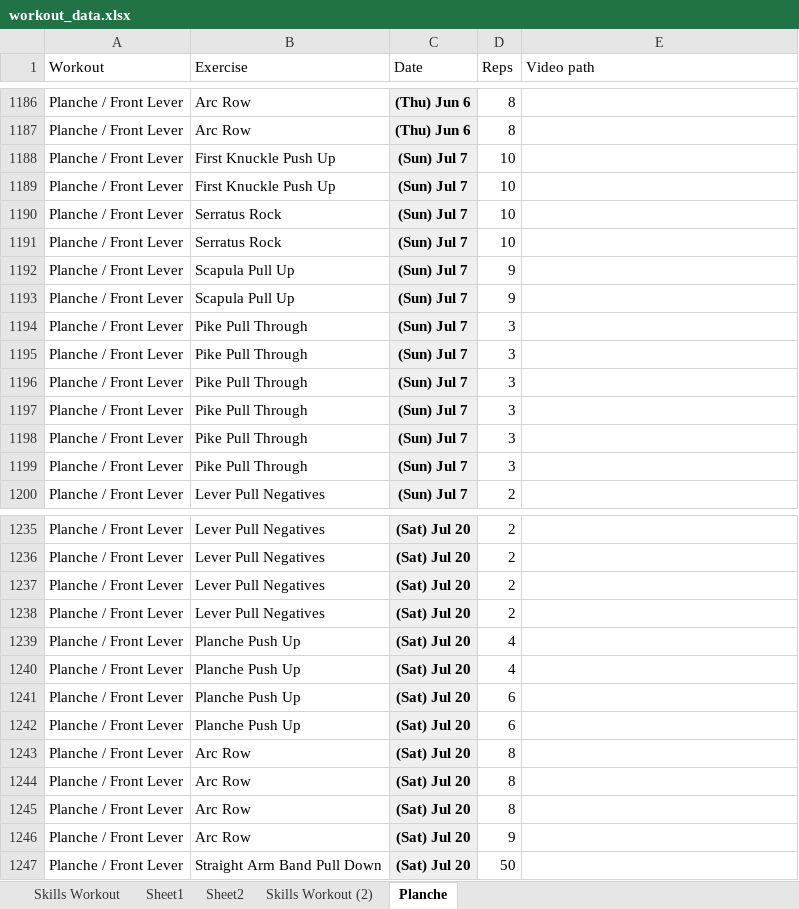
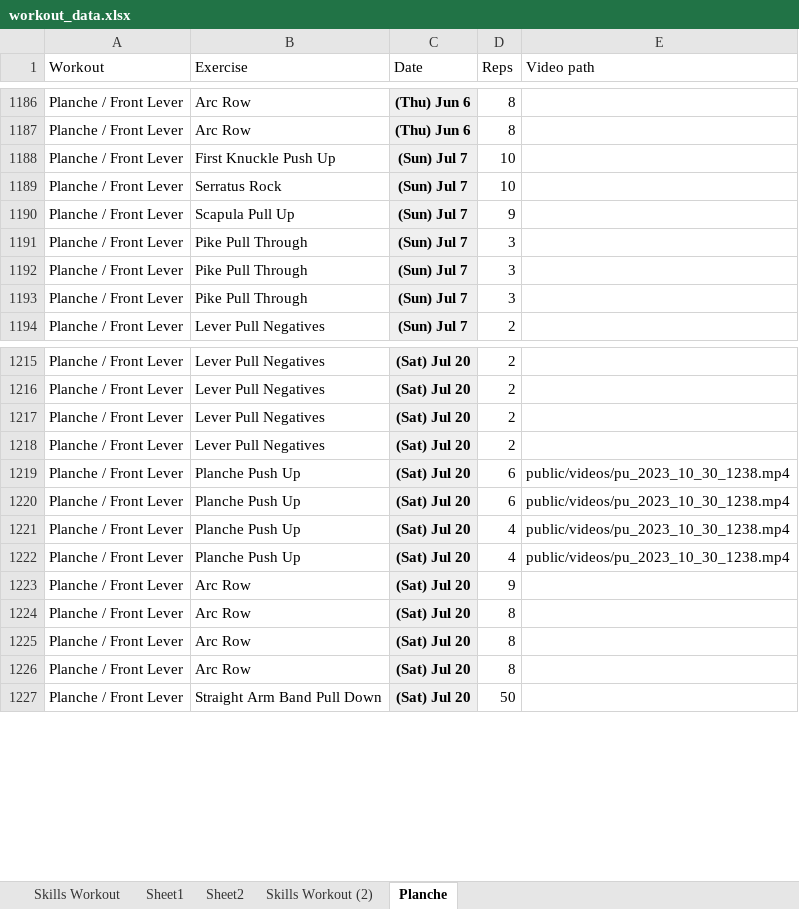
Before and after one commit to chaeshin/form-calisthenics, an Excel workbook: db/data/workout_data.xlsx, sheet Planche, drawn as a sheet; only a part is shown, gaps mark what is left out; values as stored, in another font and other column widths than the file's, no borders; 2 other sheets too large or unreadable and not compared; removed rows and columns are numbered as before the commit, all else as after; the diff covers the shown part only; the diff names each change by its address in the sheet, - before the commit and + after, or states it on an @@ line.

```diff
--- a/db/data/workout_data.xlsx (sheet Planche)
+++ b/db/data/workout_data.xlsx (sheet Planche)
-row 1189: Planche / Front Lever | First Knuckle Push Up | (Sun) Jul 7 | 10
-row 1190: Planche / Front Lever | Serratus Rock | (Sun) Jul 7 | 10
-row 1193: Planche / Front Lever | Scapula Pull Up | (Sun) Jul 7 | 9
-row 1194: Planche / Front Lever | Pike Pull Through | (Sun) Jul 7 | 3
-row 1195: Planche / Front Lever | Pike Pull Through | (Sun) Jul 7 | 3
-row 1196: Planche / Front Lever | Pike Pull Through | (Sun) Jul 7 | 3
-D1219 (Reps): 4
+D1219 (Reps): 6
-E1219 (Video path): (empty)
+E1219 (Video path): public/videos/pu_2023_10_30_1238.mp4
+row 1220: Planche / Front Lever | Planche Push Up | (Sat) Jul 20 | 6 | public/videos/pu_2023_10_30_1238.mp4
-E1221:E1222 (Video path): (empty)
+E1221:E1222 (Video path): public/videos/pu_2023_10_30_1238.mp4
-D1222 (Reps): 6
+D1222 (Reps): 4
-B1223 (Exercise): Planche Push Up
+B1223 (Exercise): Arc Row
-D1223 (Reps): 6
+D1223 (Reps): 9
-row 1246: Planche / Front Lever | Arc Row | (Sat) Jul 20 | 9
```
Also changed, not shown: 14 removed rows and 4 edited cells elsewhere in this sheet, 6 other files.
